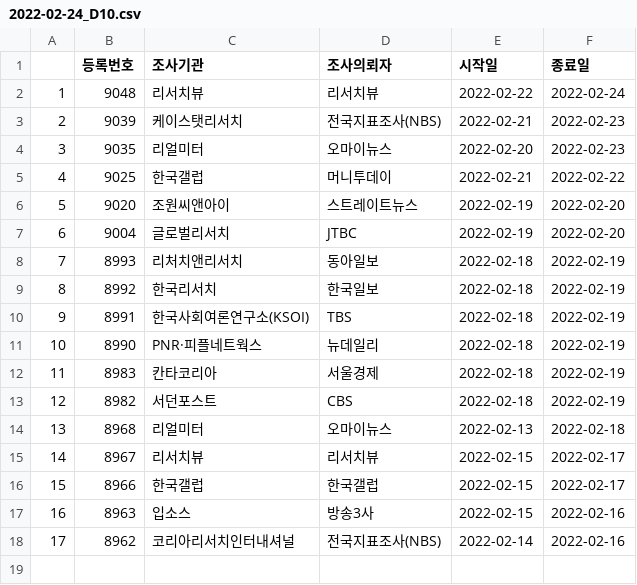
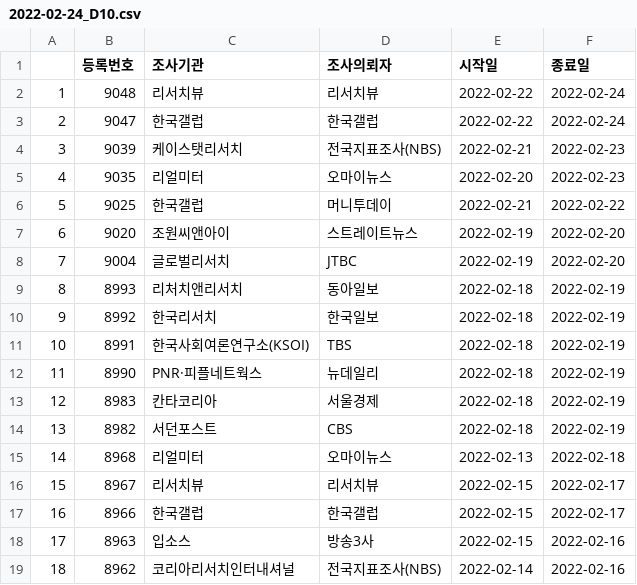
Before and after one commit to scholarsbookcase/koreanelectionpolls2022, a CSV file: IncludedPollsByDate/2022-02-24_D10.csv, drawn as a sheet; addresses are those after the commit; the diff names each change by its address in the sheet, - before the commit and + after, or states it on an @@ line.

```diff
--- a/IncludedPollsByDate/2022-02-24_D10.csv
+++ b/IncludedPollsByDate/2022-02-24_D10.csv
+row 3: 2 | 9047 | 한국갤럽 | 한국갤럽 | 2022-02-22 | 2022-02-24
@@ column A renumbered from row 4 down @@
```
Also changed, not shown: IncludedPollsByDate/2022-02-24_D14.csv, 3 other files.
